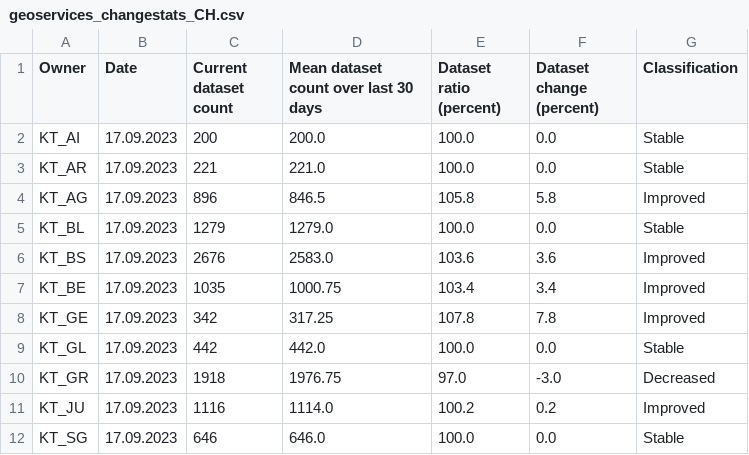
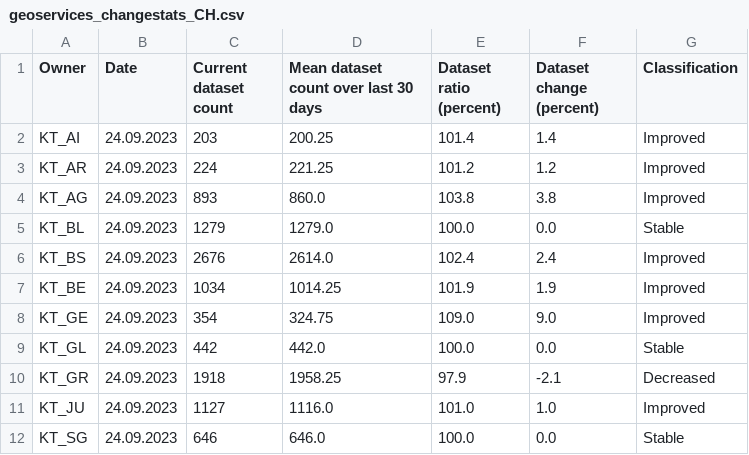
Before and after one commit to davidoesch/geoservice_harvester_poc, a CSV file: data/geoservices_changestats_CH.csv, drawn as a sheet; only a part is shown; the diff covers the shown part only.

Commit message:
Calculate change statistics

```diff
--- a/data/geoservices_changestats_CH.csv
+++ b/data/geoservices_changestats_CH.csv
@@ -1,12 +1,12 @@
 Owner,Date,Current dataset count,Mean dataset count over last 30 days,Dataset ratio (percent),Dataset change (percent),Classification
-KT_AI,17.09.2023,200,200.0,100.0,0.0,Stable
-KT_AR,17.09.2023,221,221.0,100.0,0.0,Stable
-KT_AG,17.09.2023,896,846.5,105.8,5.8,Improved
-KT_BL,17.09.2023,1279,1279.0,100.0,0.0,Stable
-KT_BS,17.09.2023,2676,2583.0,103.6,3.6,Improved
-KT_BE,17.09.2023,1035,1000.75,103.4,3.4,Improved
-KT_GE,17.09.2023,342,317.25,107.8,7.8,Improved
-KT_GL,17.09.2023,442,442.0,100.0,0.0,Stable
-KT_GR,17.09.2023,1918,1976.75,97.0,-3.0,Decreased
-KT_JU,17.09.2023,1116,1114.0,100.2,0.2,Improved
-KT_SG,17.09.2023,646,646.0,100.0,0.0,Stable
+KT_AI,24.09.2023,203,200.25,101.4,1.4,Improved
+KT_AR,24.09.2023,224,221.25,101.2,1.2,Improved
+KT_AG,24.09.2023,893,860.0,103.8,3.8,Improved
+KT_BL,24.09.2023,1279,1279.0,100.0,0.0,Stable
+KT_BS,24.09.2023,2676,2614.0,102.4,2.4,Improved
+KT_BE,24.09.2023,1034,1014.25,101.9,1.9,Improved
+KT_GE,24.09.2023,354,324.75,109.0,9.0,Improved
+KT_GL,24.09.2023,442,442.0,100.0,0.0,Stable
+KT_GR,24.09.2023,1918,1958.25,97.9,-2.1,Decreased
+KT_JU,24.09.2023,1127,1116.0,101.0,1.0,Improved
+KT_SG,24.09.2023,646,646.0,100.0,0.0,Stable
```
Also changed, not shown: 58 edited cells elsewhere in this file.
